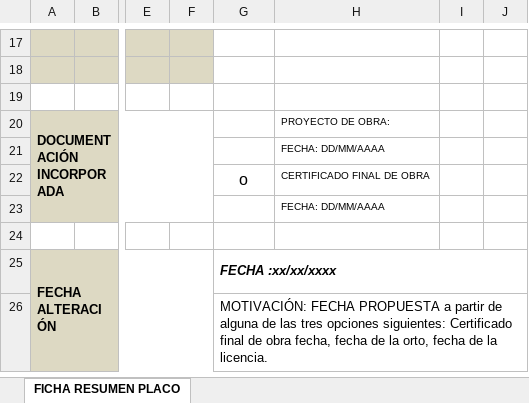
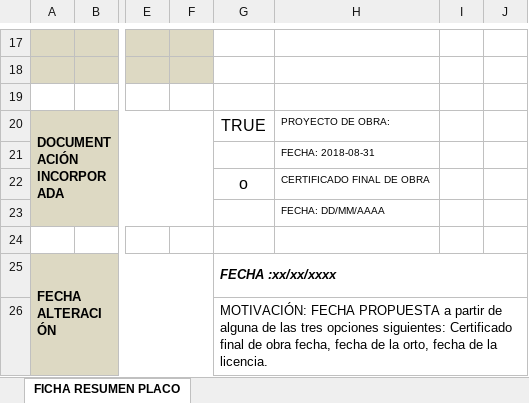
Before and after one commit to pablold84/catastro, an Excel workbook: modelo6/origen/ficheros/salida/FICHA_RESUMEN_PLACO23_217173.xlsx, sheet FICHA RESUMEN PLACO, drawn as a sheet; only a part is shown, gaps mark what is left out; values as stored, in another font and other column widths than the file's, no borders; the diff names each change by its address in the sheet, - before the commit and + after, or states it on an @@ line.

```diff
--- a/modelo6/origen/ficheros/salida/FICHA_RESUMEN_PLACO23_217173.xlsx (sheet FICHA RESUMEN PLACO)
+++ b/modelo6/origen/ficheros/salida/FICHA_RESUMEN_PLACO23_217173.xlsx (sheet FICHA RESUMEN PLACO)
-G20: (empty)
+G20: TRUE
-H21: FECHA: DD/MM/AAAA
+H21: FECHA: 2018-08-31
```
Also changed, not shown: modelo6/origen/ficheros/salida/FICHA_RESUMEN_PLACO23_217184.xlsx, modelo6/origen/ficheros/salida/FICHA_RESUMEN_PLACO23_217243.xlsx, 30 other files.
